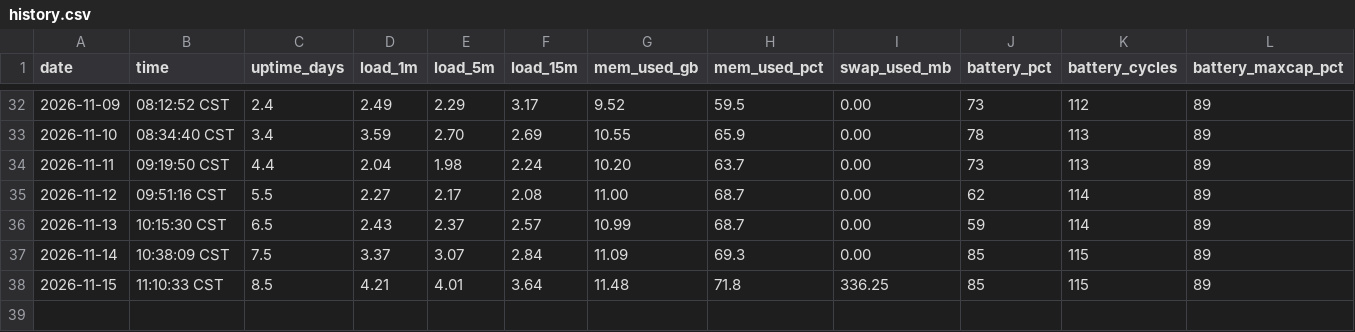
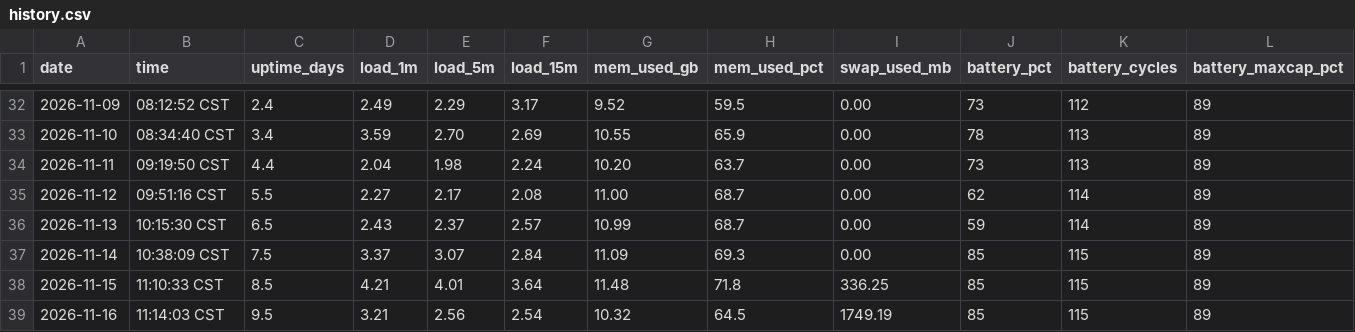
Before and after one commit to Franky100-pig/MyComputerStatus, a CSV file: data/history.csv, drawn as a sheet; only a part is shown, gaps mark what is left out; rows hold the shown columns only; the diff names each change by its address in the sheet, - before the commit and + after, or states it on an @@ line.

Commit message:
status: 2026-11-16 — watch: swap becomes a 5.3 GB working set, RAM peaks at 91 % without a single fatal kill, and the 82 % battery floor is falsified
Swap goes 336 MB -> 5 309 MB -> 1 749 MB in one day; the pool grows 1 -> 3 GiB
with two swapfiles created at 18:17:58/59, the same second a reap burst opens.
Available memory collapses 6.4 -> 1.5 GiB in 100 s, RAM sets a log record at
14.56 GB / 91.0 %, and macOS answers with swap rather than the reaper: all 350
kills are idle-exit. Mean falls to 10.74 GB. On the battery side the pack drifts
to 80 % on AC (yesterday's floor was 82) and to 69 % unplugged, while a low-pack
charge reaches 22.5 pts/h, which retires the 20 W adapter theory. The charger also
bounced four times in eight seconds.

```diff
--- a/data/history.csv
+++ b/data/history.csv
+row 39: 2026-11-16 | 11:14:03 CST | 9.5 | 3.21 | 2.56 | 2.54 | 10.32 | 64.5 | 1749.19 | 85 | 115 | 89
```
Also changed, not shown: 1 other file.
